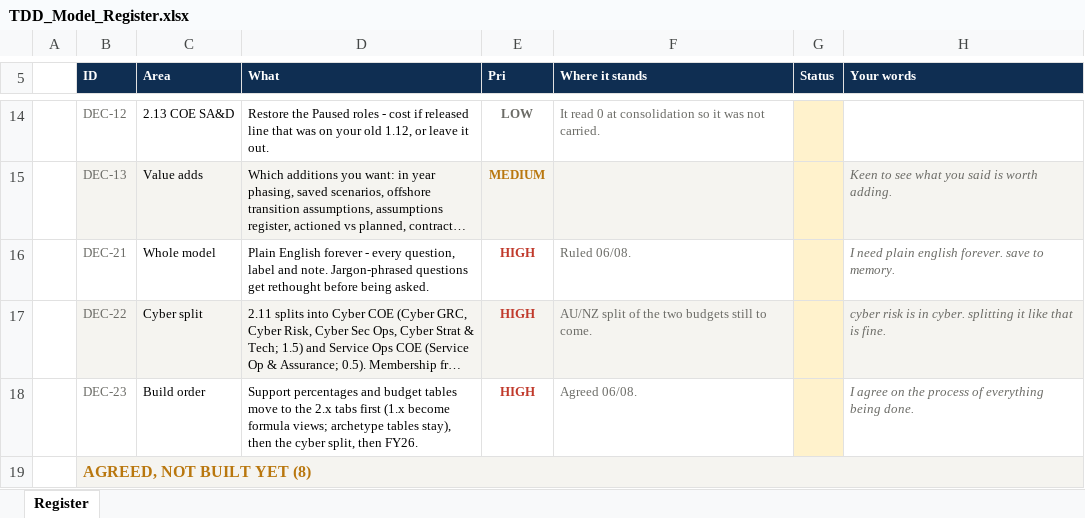
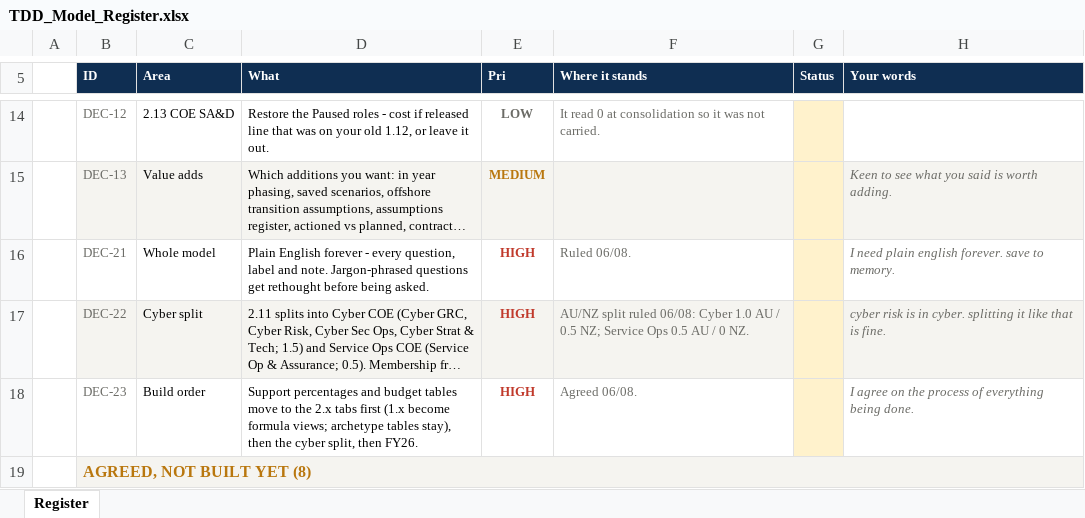
Before and after one commit to leewainescott-debug/anthropic-claude-code, an Excel workbook: docs/TDD_Model_Register.xlsx, sheet Register, drawn as a sheet; only a part is shown, gaps mark what is left out; long unchanged cells end in …; values as stored, in another font and other column widths than the file's, no borders; the diff names each change by its address in the sheet, - before the commit and + after, or states it on an @@ line.

```diff
--- a/docs/TDD_Model_Register.xlsx (sheet Register)
+++ b/docs/TDD_Model_Register.xlsx (sheet Register)
-F17 (Where it stands): AU/NZ split of the two budgets still to come.
+F17 (Where it stands): AU/NZ split ruled 06/08: Cyber 1.0 AU / 0.5 NZ; Service Ops 0.5 AU / 0 NZ.
```
Also changed, not shown: 3 other files.
